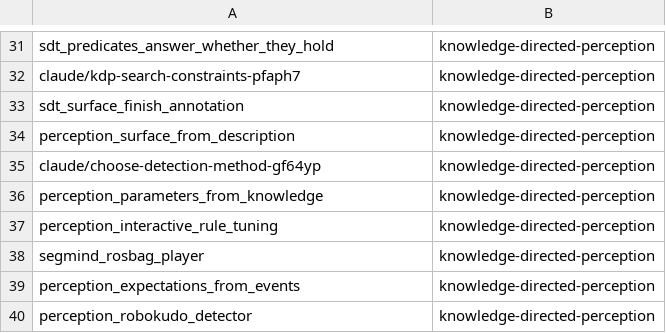
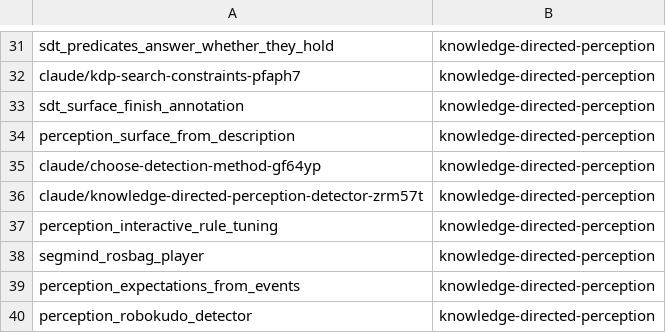
Before and after one commit to AbdelrhmanBassiouny/cognitive_robot_abstract_machine, a TSV file: .claude/personal/plans/_generated/branch-index.tsv, drawn as a sheet; only a part is shown, gaps mark what is left out.

Commit message:
Update plan manifest for knowledge-directed-perception

```diff
--- a/.claude/personal/plans/_generated/branch-index.tsv
+++ b/.claude/personal/plans/_generated/branch-index.tsv
@@ -35,3 +35,3 @@ perception_surface_from_description	knowledge-directed-perception
 claude/choose-detection-method-gf64yp	knowledge-directed-perception
-perception_parameters_from_knowledge	knowledge-directed-perception
+claude/knowledge-directed-perception-detector-zrm57t	knowledge-directed-perception
 perception_interactive_rule_tuning	knowledge-directed-perception
```
Also changed, not shown: 2 other files.
